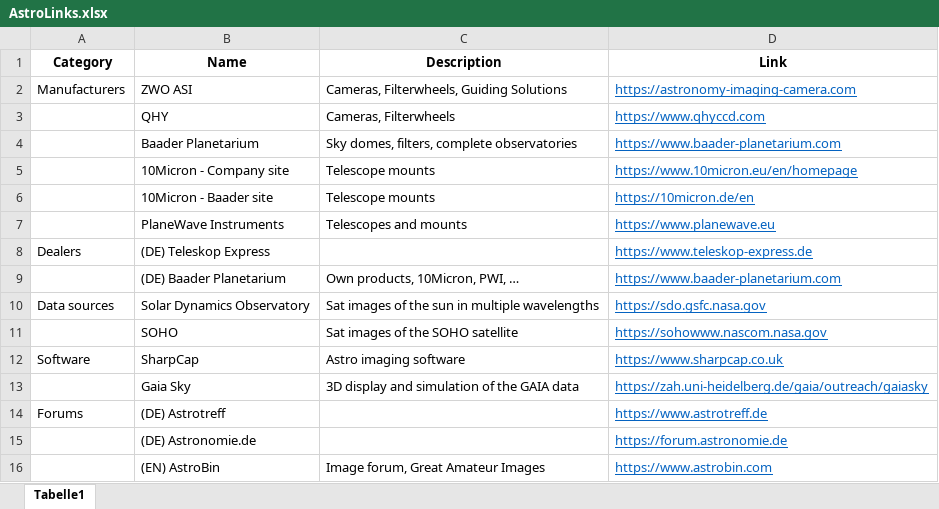
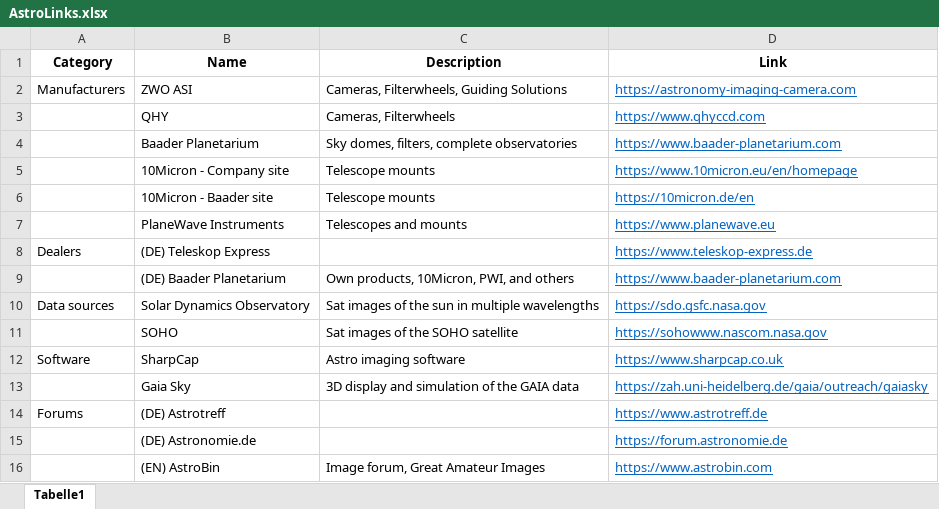
Before and after one commit to albusmw/albusmw.github.io, an Excel workbook: AstroLinks.xlsx, sheet Tabelle1, drawn as a sheet; values as stored, in another font and other column widths than the file's, no borders; the diff names each change by its address in the sheet, - before the commit and + after, or states it on an @@ line.

Commit message:
unicode excel error fix

```diff
--- a/AstroLinks.xlsx (sheet Tabelle1)
+++ b/AstroLinks.xlsx (sheet Tabelle1)
-C9 (Description): Own products, 10Micron, PWI, …
+C9 (Description): Own products, 10Micron, PWI, and others
```
Also changed, not shown: 1 other file.
